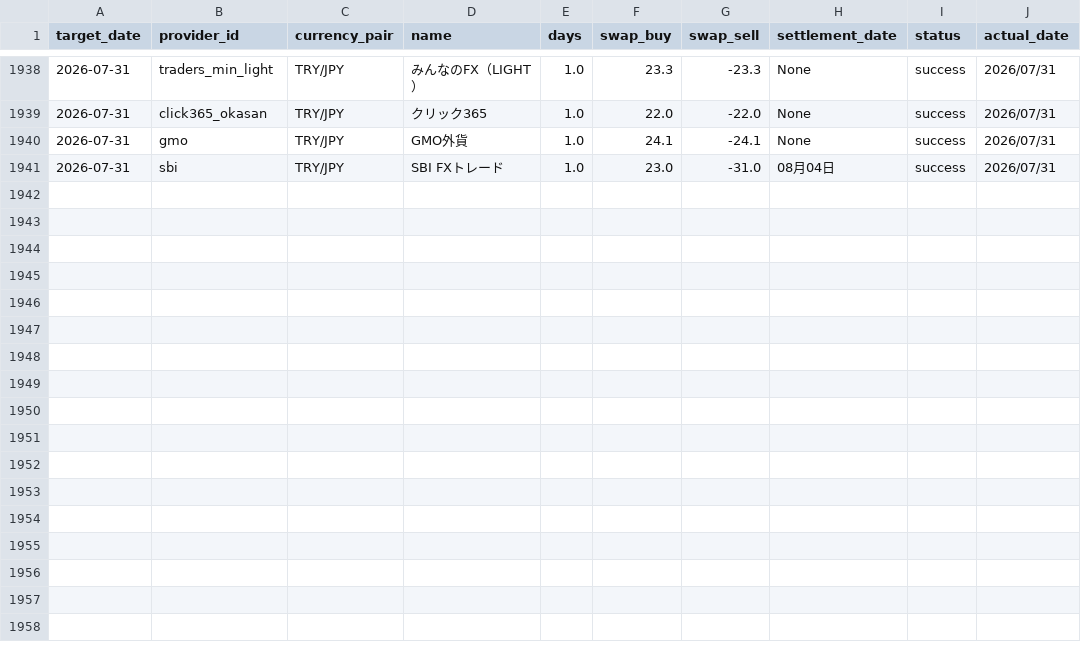
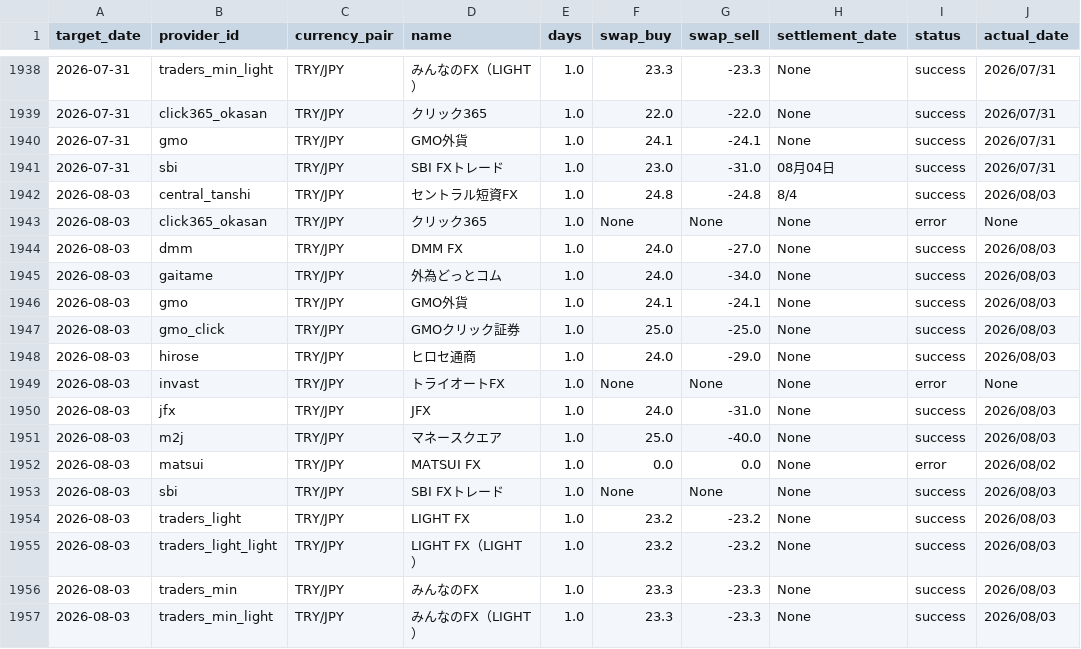
Before and after one commit to pcjidouka-spec/lira-watch-public-jp, a CSV file: public/data/master_history_try.csv, drawn as a sheet; only a part is shown, gaps mark what is left out.

Commit message:
Update data 2026-08-04

```diff
--- a/public/data/master_history_try.csv
+++ b/public/data/master_history_try.csv
@@ -1941 +1941,17 @@ target_date,provider_id,currency_pair,name,days,swap_buy,swap_sell,settlement_da
 2026-07-31,sbi,TRY/JPY,SBI FXトレード,1.0,23.0,-31.0,08月04日,success,2026/07/31
+2026-08-03,central_tanshi,TRY/JPY,セントラル短資FX,1.0,24.8,-24.8,8/4,success,2026/08/03
+2026-08-03,click365_okasan,TRY/JPY,クリック365,1.0,None,None,None,error,None
+2026-08-03,dmm,TRY/JPY,DMM FX,1.0,24.0,-27.0,None,success,2026/08/03
+2026-08-03,gaitame,TRY/JPY,外為どっとコム,1.0,24.0,-34.0,None,success,2026/08/03
+2026-08-03,gmo,TRY/JPY,GMO外貨,1.0,24.1,-24.1,None,success,2026/08/03
+2026-08-03,gmo_click,TRY/JPY,GMOクリック証券,1.0,25.0,-25.0,None,success,2026/08/03
+2026-08-03,hirose,TRY/JPY,ヒロセ通商,1.0,24.0,-29.0,None,success,2026/08/03
+2026-08-03,invast,TRY/JPY,トライオートFX,1.0,None,None,None,error,None
+2026-08-03,jfx,TRY/JPY,JFX,1.0,24.0,-31.0,None,success,2026/08/03
+2026-08-03,m2j,TRY/JPY,マネースクエア,1.0,25.0,-40.0,None,success,2026/08/03
+2026-08-03,matsui,TRY/JPY,MATSUI FX,1.0,0.0,0.0,None,error,2026/08/02
+2026-08-03,sbi,TRY/JPY,SBI FXトレード,1.0,None,None,None,success,2026/08/03
+2026-08-03,traders_light,TRY/JPY,LIGHT FX,1.0,23.2,-23.2,None,success,2026/08/03
+2026-08-03,traders_light_light,TRY/JPY,LIGHT FX（LIGHT）,1.0,23.2,-23.2,None,success,2026/08/03
+2026-08-03,traders_min,TRY/JPY,みんなのFX,1.0,23.3,-23.3,None,success,2026/08/03
+2026-08-03,traders_min_light,TRY/JPY,みんなのFX（LIGHT）,1.0,23.3,-23.3,None,success,2026/08/03
```
Also changed, not shown: public/data/master_history_eurusd.csv, public/data/master_history_huf.csv, 9 other files.
